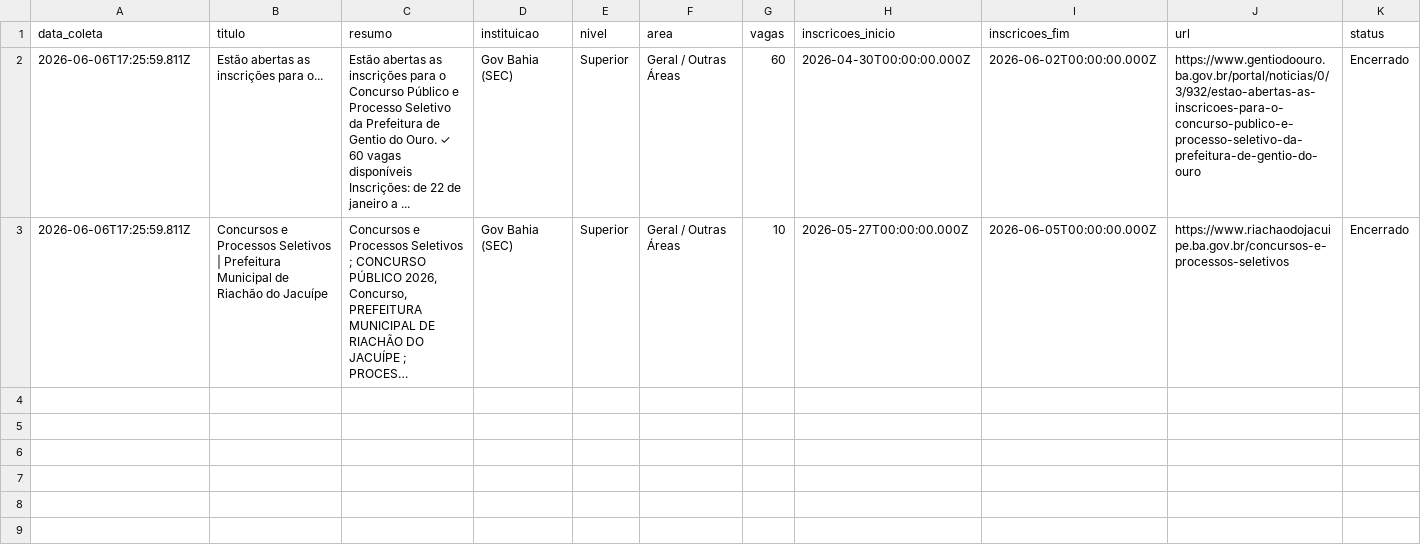
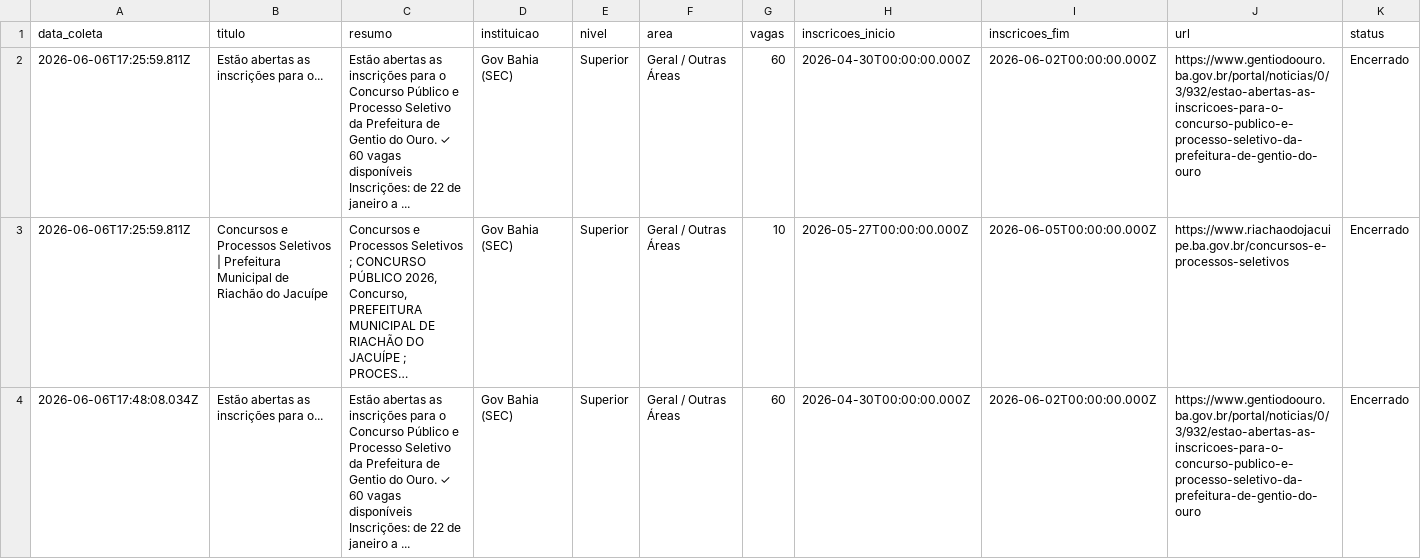
Before and after one commit to yuriluna85/concursos-bahia, a CSV file: DATA/2026/06/geral-junho-2026.csv, drawn as a sheet; only a part is shown; long unchanged cells end in …; rows hold the shown columns only; the diff covers the shown part only; the diff names each change by its address in the sheet, - before the commit and + after, or states it on an @@ line.

```diff
--- a/DATA/2026/06/geral-junho-2026.csv
+++ b/DATA/2026/06/geral-junho-2026.csv
+row 4: 2026-06-06T17:48:08.034Z | Estão abertas as inscrições para o... | Estão abertas as inscrições para o Concurso Público e Processo Seletivo da Prefeitura de Gentio do Ouro. ✓ 60 vagas disponíveis Inscrições: de 22 de janeiro a ... | Gov Bahia (SEC) | Superior | Geral / Outras Áreas | 60 | 2026-04-30T00:00:00.000Z | 2026-06-02T00:00:00.000Z | https://www.gentiodoouro.ba.gov.br/portal/noticias/0/3/932/estao-abertas-as-inscricoes-para-o-concurso-publico-e-processo-seletivo-da-prefeitura-de-gentio-do-ouro | Encerrado
```
Also changed, not shown: 1 added row elsewhere in this file, DATA/2026/06/dentista-junho-2026.csv, DATA/2026/06/professor-junho-2026.csv, 9 other files.
